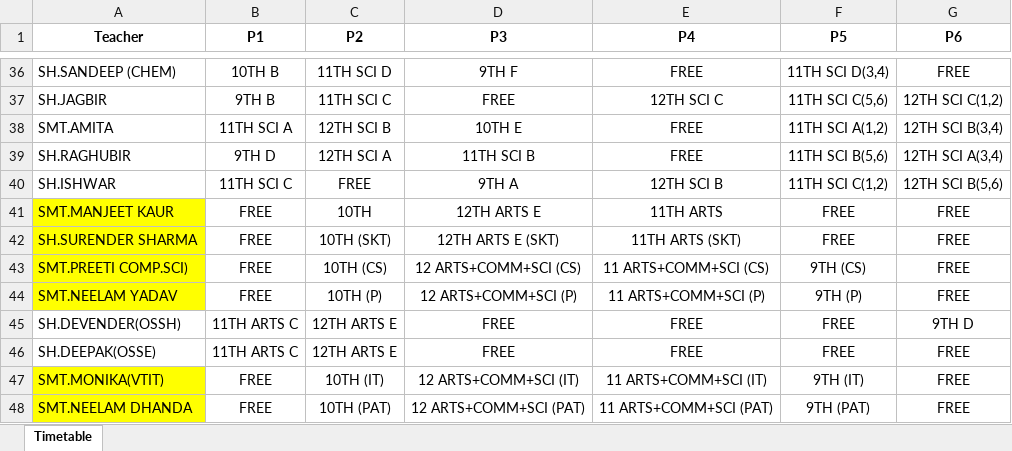
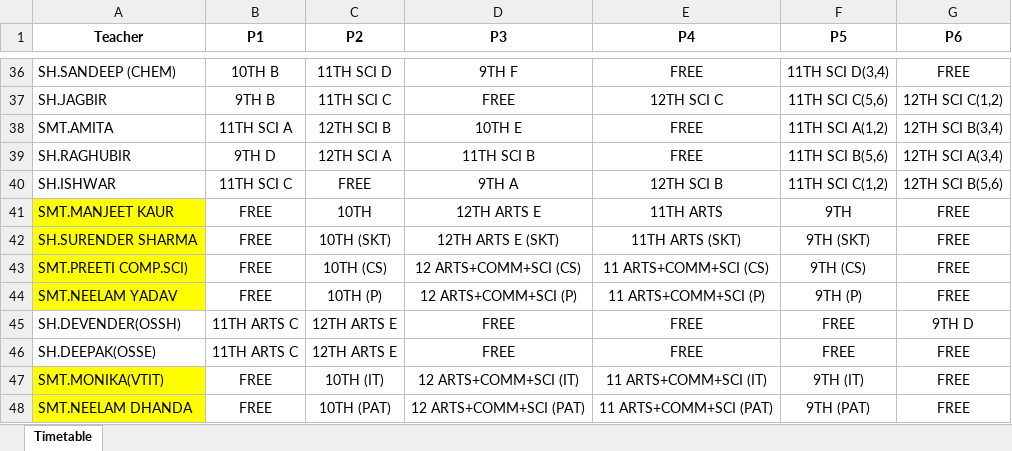
Before and after one commit to JaiGoel12/Substitute-management-v2, an Excel workbook: public/Substitution_System.xlsx, sheet Timetable, drawn as a sheet; only a part is shown, gaps mark what is left out; values as stored, in another font and other column widths than the file's, no borders; the diff names each change by its address in the sheet, - before the commit and + after, or states it on an @@ line.

```diff
--- a/public/Substitution_System.xlsx (sheet Timetable)
+++ b/public/Substitution_System.xlsx (sheet Timetable)
-F41 (P5): FREE
+F41 (P5): 9TH
-F42 (P5): FREE
+F42 (P5): 9TH (SKT)
```
Also changed, not shown: 1 other file.
